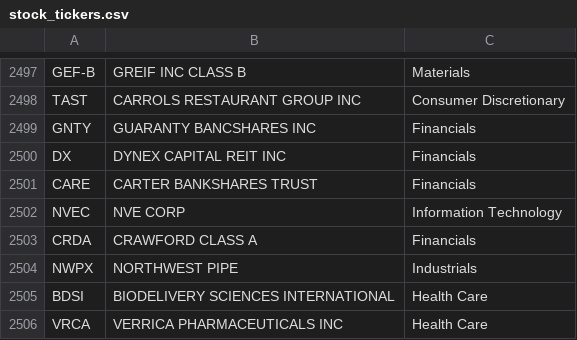
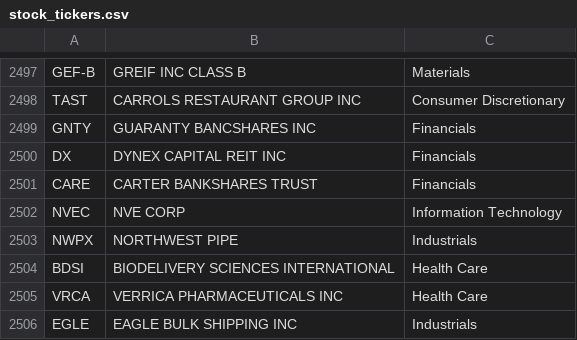
Before and after one commit to mikevollbracht/market_data_pipeline, a CSV file: tickers/stock_tickers.csv, drawn as a sheet; only a part is shown, gaps mark what is left out; the shorter side is filled out with more unchanged rows; the diff covers the shown part only; the diff names each change by its address in the sheet, - before the commit and + after, or states it on an @@ line.

```diff
--- a/tickers/stock_tickers.csv
+++ b/tickers/stock_tickers.csv
-row 2503: CRDA | CRAWFORD CLASS A | Financials
```
Also changed, not shown: 40 removed rows elsewhere in this file, 1 other file.
